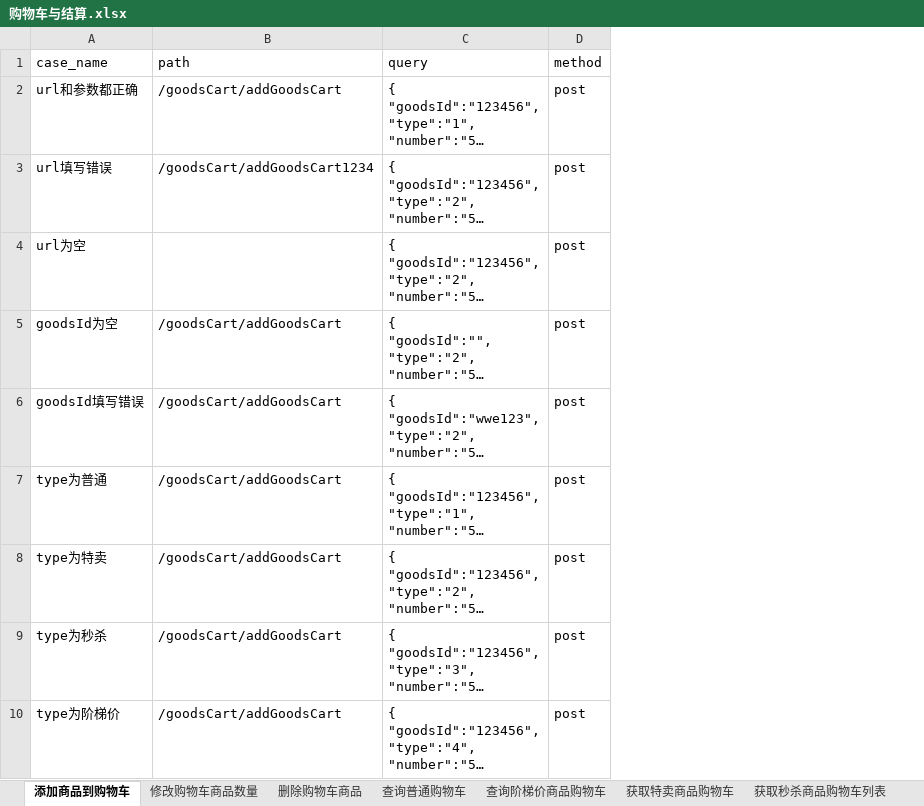
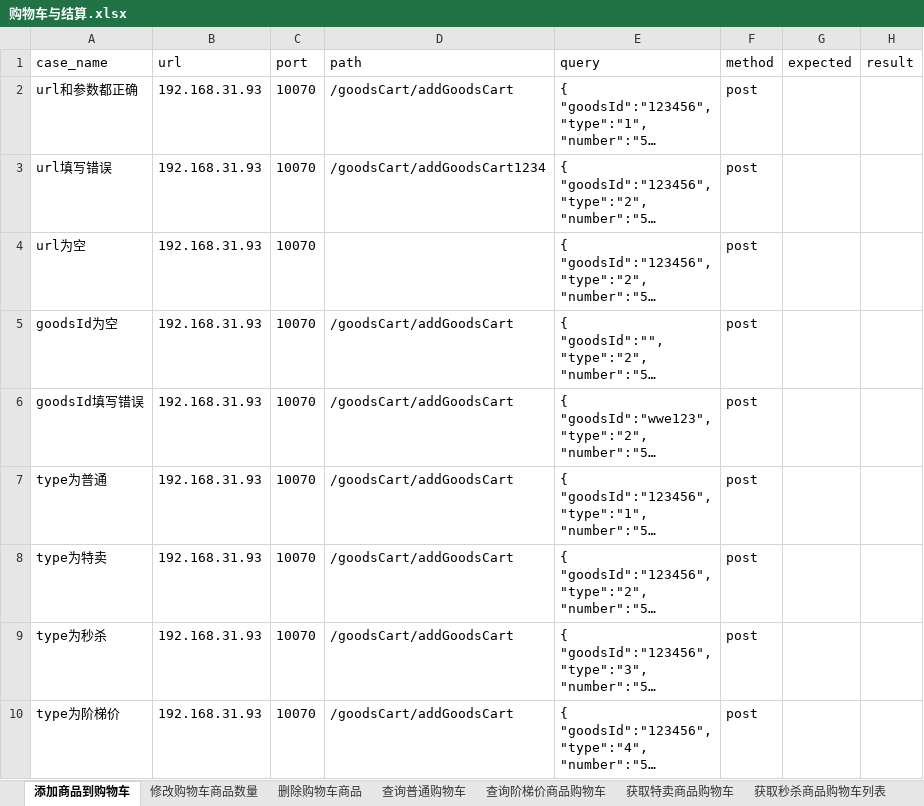
Before and after one commit to quqiao/hezongyy, an Excel workbook: API-Auto/testFile/case/购物车与结算.xlsx, sheet 添加商品到购物车, drawn as a sheet; only a part is shown; long unchanged cells end in …; values as stored, in another font and other column widths than the file's, no borders; the diff names each change by its address in the sheet, - before the commit and + after, or states it on an @@ line.

```diff
--- a/API-Auto/testFile/case/购物车与结算.xlsx (sheet 添加商品到购物车)
+++ b/API-Auto/testFile/case/购物车与结算.xlsx (sheet 添加商品到购物车)
+column B (url), rows 2-10: all 192.168.31.93
+column C (port), rows 2-10: all 10070
+column G (expected), empty
+column H (result), empty
```
Also changed, not shown: API-Auto/testFile/case/业务员APP.xlsx, API-Auto/testFile/case/用户API.xlsx, 18 other files.
